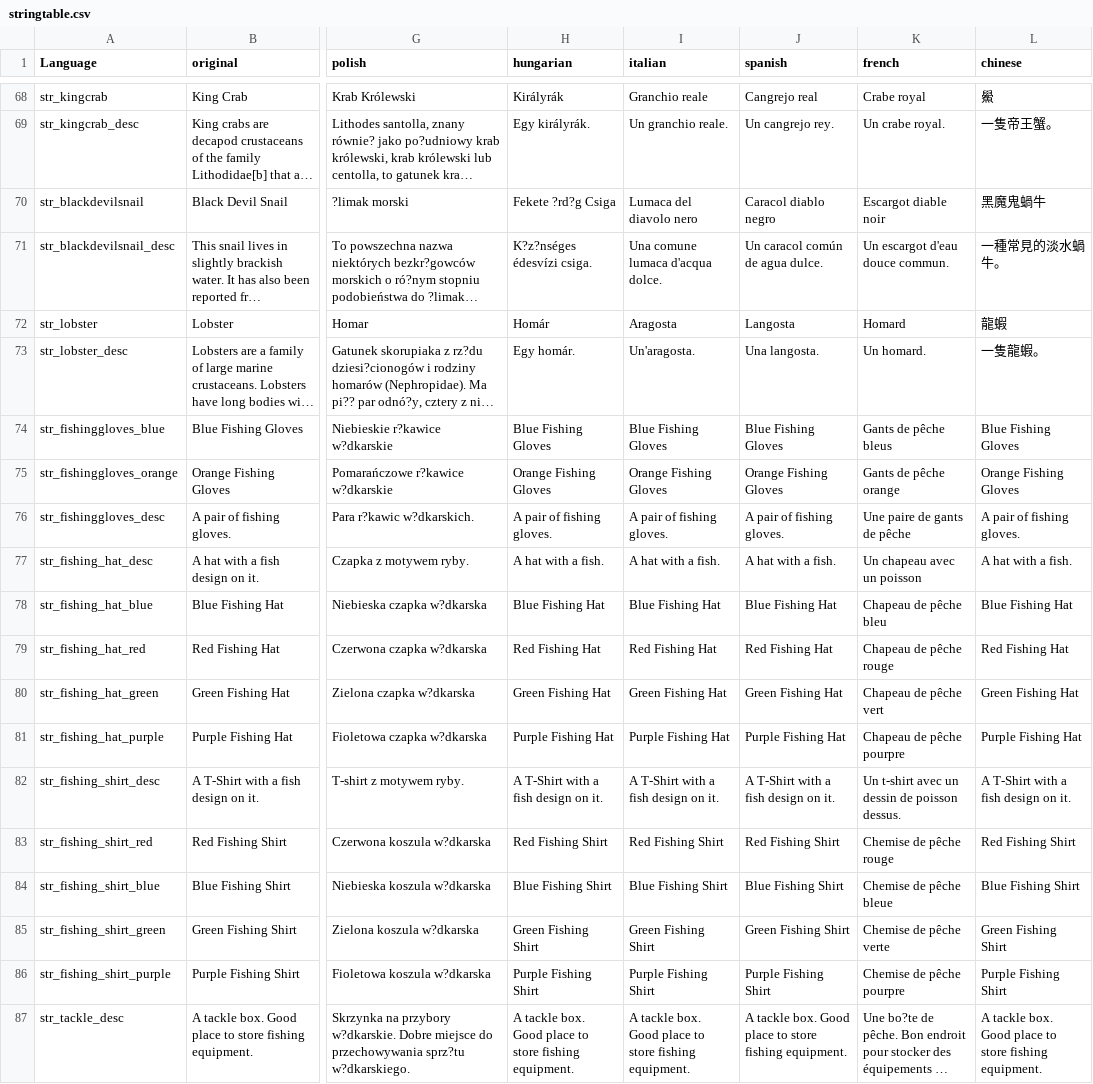
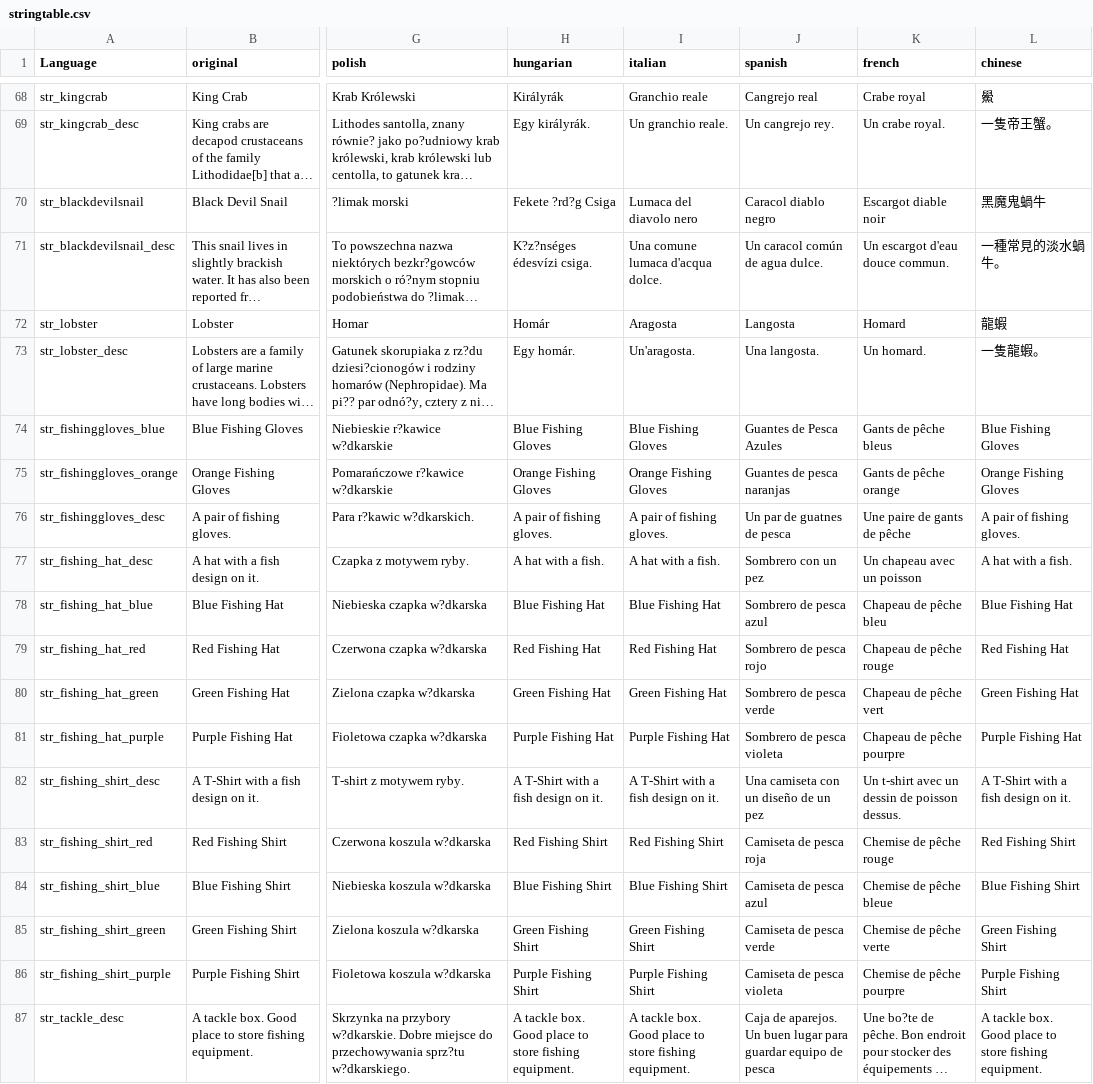
Before and after one commit to PackJC/gebsfish, a CSV file: languagecore/stringtable.csv, drawn as a sheet; only a part is shown, gaps mark what is left out; long unchanged cells end in …; the diff covers the shown part only; the diff names each change by its address in the sheet, - before the commit and + after, or states it on an @@ line.

Commit message:
Add updated Spanish translation

```diff
--- a/languagecore/stringtable.csv
+++ b/languagecore/stringtable.csv
-J74 (spanish): Blue Fishing Gloves
+J74 (spanish): Guantes de Pesca Azules
-J75 (spanish): Orange Fishing Gloves
+J75 (spanish): Guantes de pesca naranjas
-J76 (spanish): A pair of fishing gloves.
+J76 (spanish): Un par de guatnes de pesca
-J77 (spanish): A hat with a fish.
+J77 (spanish): Sombrero con un pez
-J78 (spanish): Blue Fishing Hat
+J78 (spanish): Sombrero de pesca azul
-J79 (spanish): Red Fishing Hat
+J79 (spanish): Sombrero de pesca rojo
-J80 (spanish): Green Fishing Hat
+J80 (spanish): Sombrero de pesca verde
-J81 (spanish): Purple Fishing Hat
+J81 (spanish): Sombrero de pesca violeta
-J82 (spanish): A T-Shirt with a fish design on it.
+J82 (spanish): Una camiseta con un diseño de un pez
-J83 (spanish): Red Fishing Shirt
+J83 (spanish): Camiseta de pesca roja
-J84 (spanish): Blue Fishing Shirt
+J84 (spanish): Camiseta de pesca azul
-J85 (spanish): Green Fishing Shirt
+J85 (spanish): Camiseta de pesca verde
-J86 (spanish): Purple Fishing Shirt
+J86 (spanish): Camiseta de pesca violeta
-J87 (spanish): A tackle box. Good place to store fishing equipment.
+J87 (spanish): Caja de aparejos. Un buen lugar para guardar equipo de pesca
```
Also changed, not shown: 180 edited cells elsewhere in this file.
